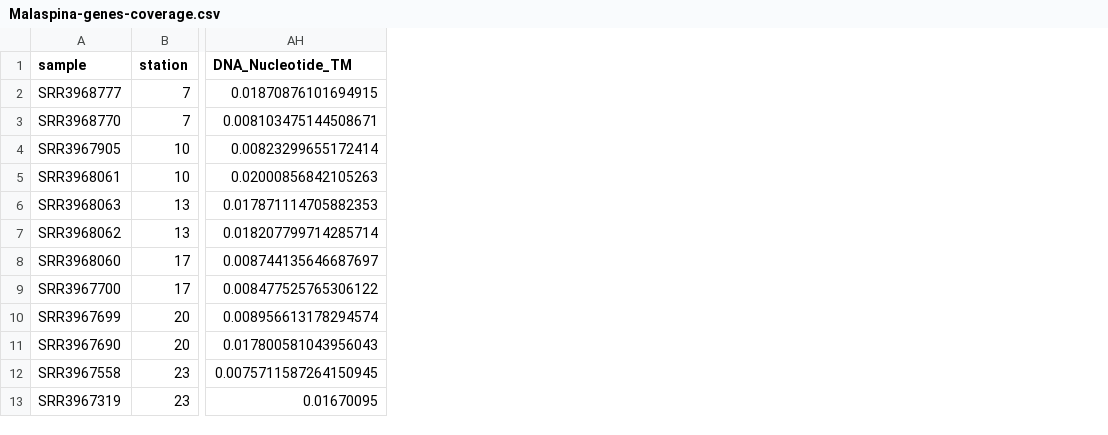
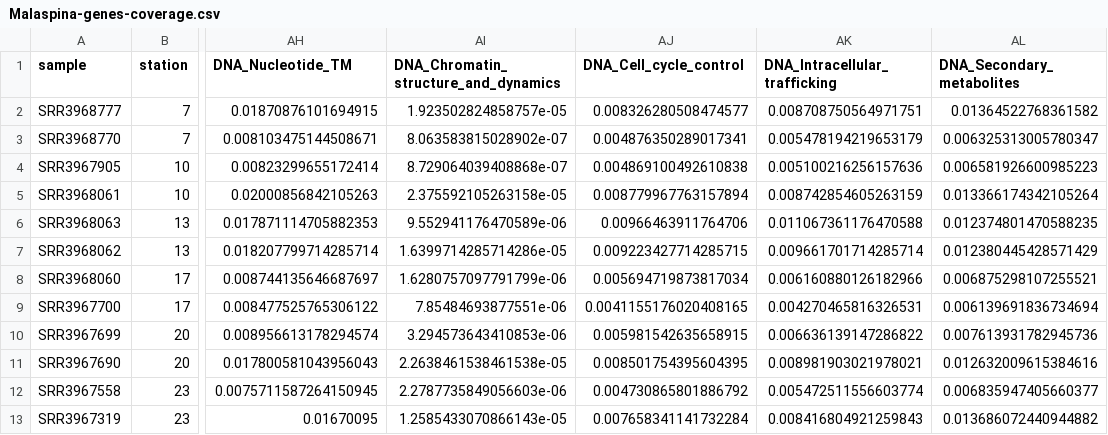
Before and after one commit to carleton-spacehogs/transposase-deep-ocean, a CSV file: OM-RGC-and-abundance/Malaspina-genes-coverage.csv, drawn as a sheet; only a part is shown, gaps mark what is left out; the diff names each change by its address in the sheet, - before the commit and + after, or states it on an @@ line.

Commit message:
add all COG category abundance

```diff
--- a/OM-RGC-and-abundance/Malaspina-genes-coverage.csv
+++ b/OM-RGC-and-abundance/Malaspina-genes-coverage.csv
+column AI, rows 1-13: DNA_Chromatin_structure_and_dynamics | 1.923502824858757e-05 | 8.063583815028902e-07 | 8.729064039408868e-07 | 2.375592105263158e-05 | 9.552941176470589e-06 | 1.6399714285714286e-05 | 1.6280757097791799e-06 | 7.85484693877551e-06 | 3.294573643410853e-06 | 2.2638461538461538e-05 | 2.2787735849056603e-06 | 1.2585433070866143e-05
+column AJ (DNA_Cell_cycle_control), rows 2-13: 0.008326280508474577 | 0.004876350289017341 | 0.004869100492610838 | 0.008779967763157894 | 0.00966463911764706 | 0.009223427714285715 | 0.005694719873817034 | 0.0041155176020408165 | 0.005981542635658915 | 0.008501754395604395 | 0.004730865801886792 | 0.007658341141732284
+column AK (DNA_Intracellular_trafficking), rows 2-13: 0.008708750564971751 | 0.005478194219653179 | 0.005100216256157636 | 0.008742854605263159 | 0.011067361176470588 | 0.009661701714285714 | 0.006160880126182966 | 0.004270465816326531 | 0.006636139147286822 | 0.008981903021978021 | 0.005472511556603774 | 0.008416804921259843
+column AL (DNA_Secondary_metabolites), rows 2-13: 0.01364522768361582 | 0.006325313005780347 | 0.006581926600985223 | 0.013366174342105264 | 0.012374801470588235 | 0.012380445428571429 | 0.006875298107255521 | 0.006139691836734694 | 0.007613931782945736 | 0.012632009615384616 | 0.006835947405660377 | 0.013686072440944882
```
Also changed, not shown: 4 other files.
